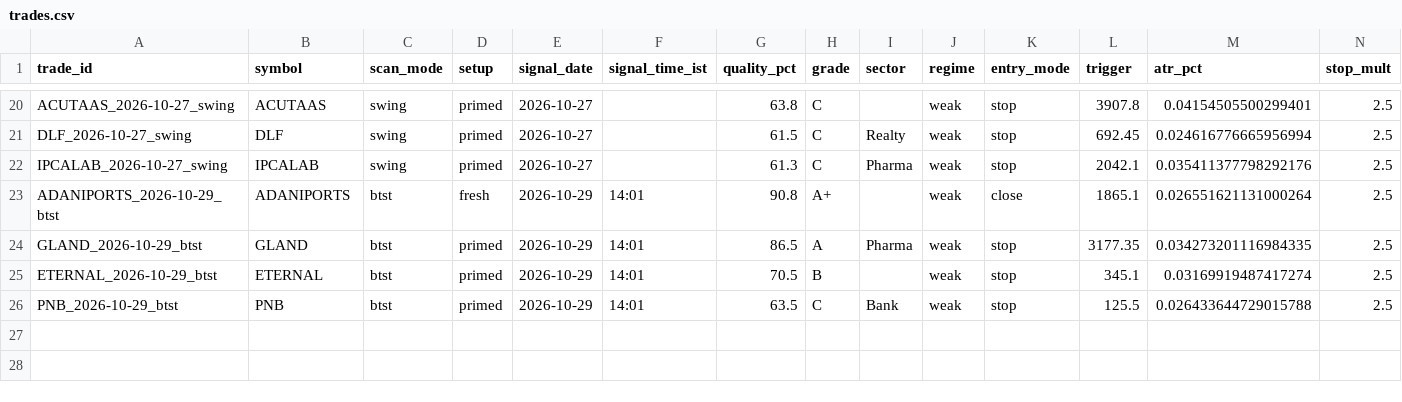
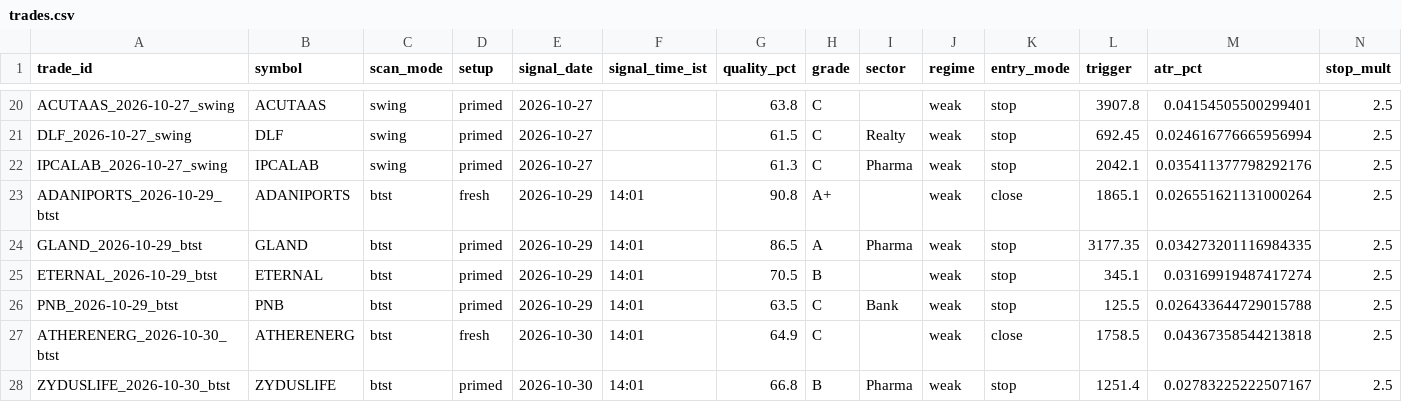
Before and after one commit to spy15007-arch/nifty-scnr, a CSV file: tracking/trades.csv, drawn as a sheet; only a part is shown, gaps mark what is left out; rows hold the shown columns only; the diff names each change by its address in the sheet, - before the commit and + after, or states it on an @@ line.

```diff
--- a/tracking/trades.csv
+++ b/tracking/trades.csv
+row 27: ATHERENERG_2026-10-30_btst | ATHERENERG | btst | fresh | 2026-10-30 | 14:01 | 64.9 | C |  | weak | close | 1758.5 | 0.04367358544213818 | 2.5
+row 28: ZYDUSLIFE_2026-10-30_btst | ZYDUSLIFE | btst | primed | 2026-10-30 | 14:01 | 66.8 | B | Pharma | weak | stop | 1251.4 | 0.02783225222507167 | 2.5
```
Also changed, not shown: 7 other files.
